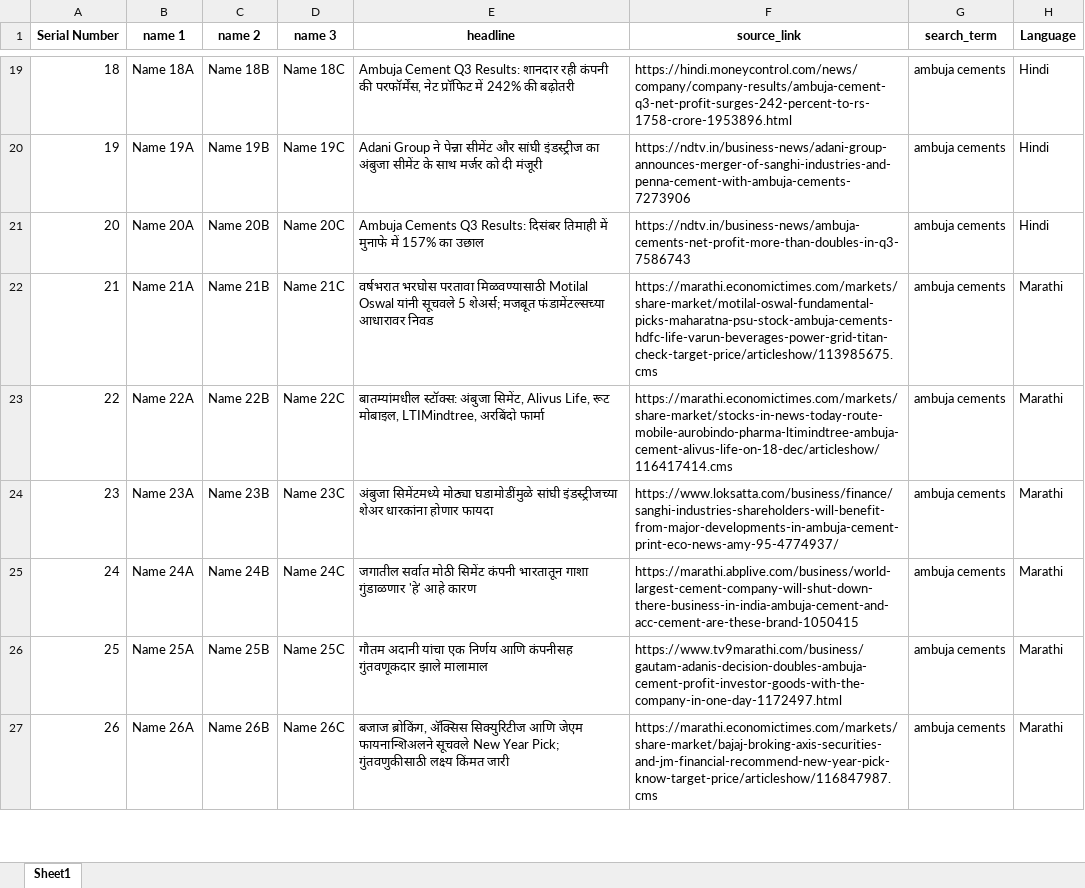
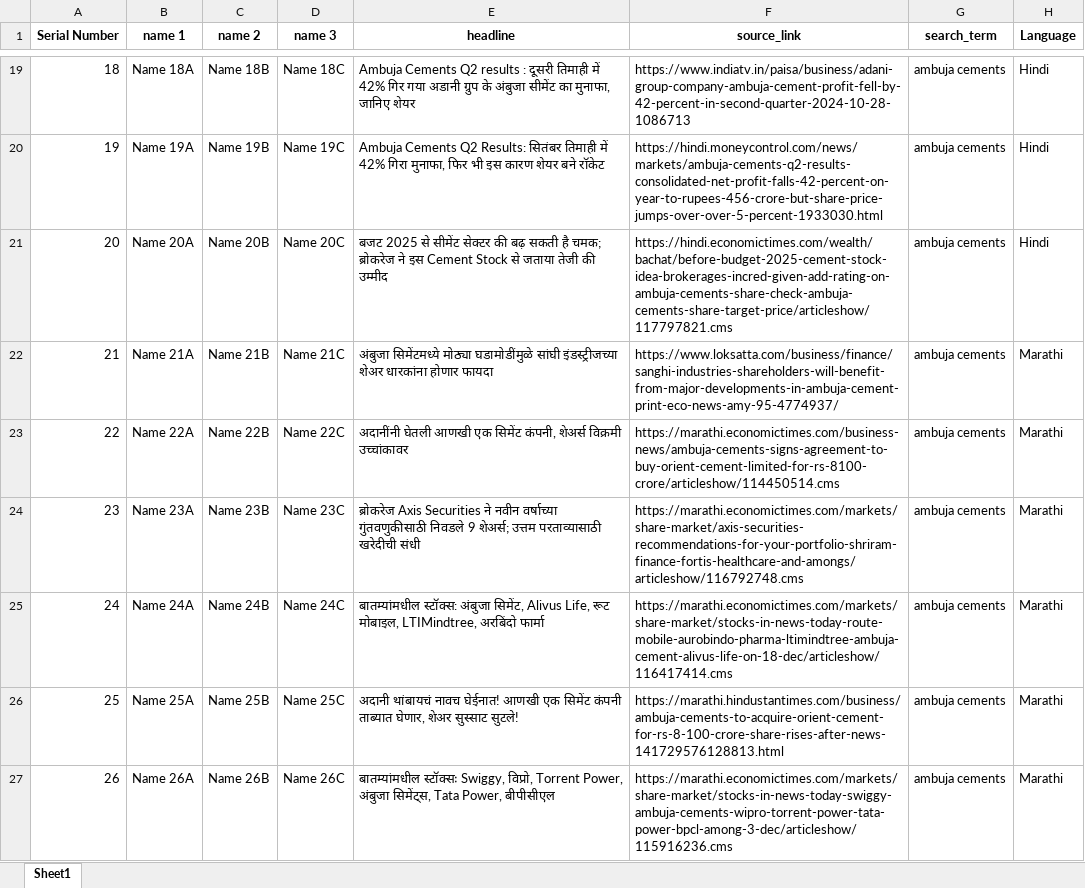
Before and after one commit to Chinmaya-3141/Web-scraping-with-scrapy, an Excel workbook: Outputs/100-samples.xlsx, sheet Sheet1, drawn as a sheet; only a part is shown, gaps mark what is left out; values as stored, in another font and other column widths than the file's, no borders; the diff covers the shown part only; the diff names each change by its address in the sheet, - before the commit and + after, or states it on an @@ line.

```diff
--- a/Outputs/100-samples.xlsx (sheet Sheet1)
+++ b/Outputs/100-samples.xlsx (sheet Sheet1)
-E19 (headline): Ambuja Cement Q3 Results: शानदार रही कंपनी की परफॉर्मेंस, नेट प्रॉफिट में 242% की बढ़ोतरी
+E19 (headline): Ambuja Cements Q2 results : दूसरी तिमाही में 42% गिर गया अडानी ग्रुप के अंबुजा सीमेंट का मुनाफा, जानिए शेयर
-F19 (source_link): https://hindi.moneycontrol.com/news/company/company-results/ambuja-cement-q3-net-profit-surges-242-percent-to-rs-1758-crore-1953896.html
+F19 (source_link): https://www.indiatv.in/paisa/business/adani-group-company-ambuja-cement-profit-fell-by-42-percent-in-second-quarter-2024-10-28-1086713
-E20 (headline): Adani Group ने पेन्ना सीमेंट और सांघी इंडस्ट्रीज का अंबुजा सीमेंट के साथ मर्जर को दी मंजूरी
+E20 (headline): Ambuja Cements Q2 Results: सितंबर तिमाही में 42% गिरा मुनाफा, फिर भी इस कारण शेयर बने रॉकेट
-F20 (source_link): https://ndtv.in/business-news/adani-group-announces-merger-of-sanghi-industries-and-penna-cement-with-ambuja-cements-7273906
+F20 (source_link): https://hindi.moneycontrol.com/news/markets/ambuja-cements-q2-results-consolidated-net-profit-falls-42-percent-on-year-to-rupees-456-crore-but-share-price-jumps-over-over-5-percent-1933030.html
-E21 (headline): Ambuja Cements Q3 Results: दिसंबर तिमाही में मुनाफे में 157% का उछाल
+E21 (headline): बजट 2025 से सीमेंट सेक्टर की बढ़ सकती है चमक; ब्रोकरेज ने इस Cement Stock से जताया तेजी की उम्मीद
-F21 (source_link): https://ndtv.in/business-news/ambuja-cements-net-profit-more-than-doubles-in-q3-7586743
+F21 (source_link): https://hindi.economictimes.com/wealth/bachat/before-budget-2025-cement-stock-idea-brokerages-incred-given-add-rating-on-ambuja-cements-share-check-ambuja-cements-share-target-price/articleshow/117797821.cms
-E22 (headline): वर्षभरात भरघोस परतावा मिळवण्यासाठी Motilal Oswal यांनी सूचवले 5 शेअर्स; मजबूत फंडामेंटल्सच्या आधारावर निवड
+E22 (headline): अंबुजा सिमेंटमध्ये मोठ्या घडामोडींमुळे सांघी इंडस्ट्रीजच्या शेअर धारकांना होणार फायदा
-F22 (source_link): https://marathi.economictimes.com/markets/share-market/motilal-oswal-fundamental-picks-maharatna-psu-stock-ambuja-cements-hdfc-life-varun-beverages-power-grid-titan-check-target-price/articleshow/113985675.cms
+F22 (source_link): https://www.loksatta.com/business/finance/sanghi-industries-shareholders-will-benefit-from-major-developments-in-ambuja-cement-print-eco-news-amy-95-4774937/
-E23 (headline): बातम्यांमधील स्टॉक्स: अंबुजा सिमेंट, Alivus Life, रूट मोबाइल, LTIMindtree, अरबिंदो फार्मा
+E23 (headline): अदानींनी घेतली आणखी एक सिमेंट कंपनी, शेअर्स विक्रमी उच्चांकावर
-F23 (source_link): https://marathi.economictimes.com/markets/share-market/stocks-in-news-today-route-mobile-aurobindo-pharma-ltimindtree-ambuja-cement-alivus-life-on-18-dec/articleshow/116417414.cms
+F23 (source_link): https://marathi.economictimes.com/business-news/ambuja-cements-signs-agreement-to-buy-orient-cement-limited-for-rs-8100-crore/articleshow/114450514.cms
-E24 (headline): अंबुजा सिमेंटमध्ये मोठ्या घडामोडींमुळे सांघी इंडस्ट्रीजच्या शेअर धारकांना होणार फायदा
+E24 (headline): ब्रोकरेज Axis Securities ने नवीन वर्षाच्या गुंतवणुकीसाठी निवडले 9 शेअर्स; उत्तम परताव्यासाठी खरेदीची संधी
-F24 (source_link): https://www.loksatta.com/business/finance/sanghi-industries-shareholders-will-benefit-from-major-developments-in-ambuja-cement-print-eco-news-amy-95-4774937/
+F24 (source_link): https://marathi.economictimes.com/markets/share-market/axis-securities-recommendations-for-your-portfolio-shriram-finance-fortis-healthcare-and-amongs/articleshow/116792748.cms
-E25 (headline): जगातील सर्वात मोठी सिमेंट कंपनी भारतातून गाशा गुंडाळणार 'हे' आहे कारण
+E25 (headline): बातम्यांमधील स्टॉक्स: अंबुजा सिमेंट, Alivus Life, रूट मोबाइल, LTIMindtree, अरबिंदो फार्मा
-F25 (source_link): https://marathi.abplive.com/business/world-largest-cement-company-will-shut-down-there-business-in-india-ambuja-cement-and-acc-cement-are-these-brand-1050415
+F25 (source_link): https://marathi.economictimes.com/markets/share-market/stocks-in-news-today-route-mobile-aurobindo-pharma-ltimindtree-ambuja-cement-alivus-life-on-18-dec/articleshow/116417414.cms
-E26 (headline): गौतम अदानी यांचा एक निर्णय आणि कंपनीसह गुंतवणूकदार झाले मालामाल
+E26 (headline): अदानी थांबायचं नावच घेईनात! आणखी एक सिमेंट कंपनी ताब्यात घेणार, शेअर सुस्साट सुटले!
-F26 (source_link): https://www.tv9marathi.com/business/gautam-adanis-decision-doubles-ambuja-cement-profit-investor-goods-with-the-company-in-one-day-1172497.html
+F26 (source_link): https://marathi.hindustantimes.com/business/ambuja-cements-to-acquire-orient-cement-for-rs-8-100-crore-share-rises-after-news-141729576128813.html
-E27 (headline): बजाज ब्रोकिंग, अ‍ॅक्सिस सिक्युरिटीज आणि जेएम फायनान्शिअलने सूचवले New Year Pick; गुंतवणुकीसाठी लक्ष्य किंमत जारी
+E27 (headline): बातम्यांमधील स्टॉक्सः Swiggy, विप्रो, Torrent Power, अंबुजा सिमेंट्स, Tata Power, बीपीसीएल
-F27 (source_link): https://marathi.economictimes.com/markets/share-market/bajaj-broking-axis-securities-and-jm-financial-recommend-new-year-pick-know-target-price/articleshow/116847987.cms
+F27 (source_link): https://marathi.economictimes.com/markets/share-market/stocks-in-news-today-swiggy-ambuja-cements-wipro-torrent-power-tata-power-bpcl-among-3-dec/articleshow/115916236.cms
```
Also changed, not shown: 178 edited cells elsewhere in this sheet, Outputs/50-samples.xlsx, 1 other file.
